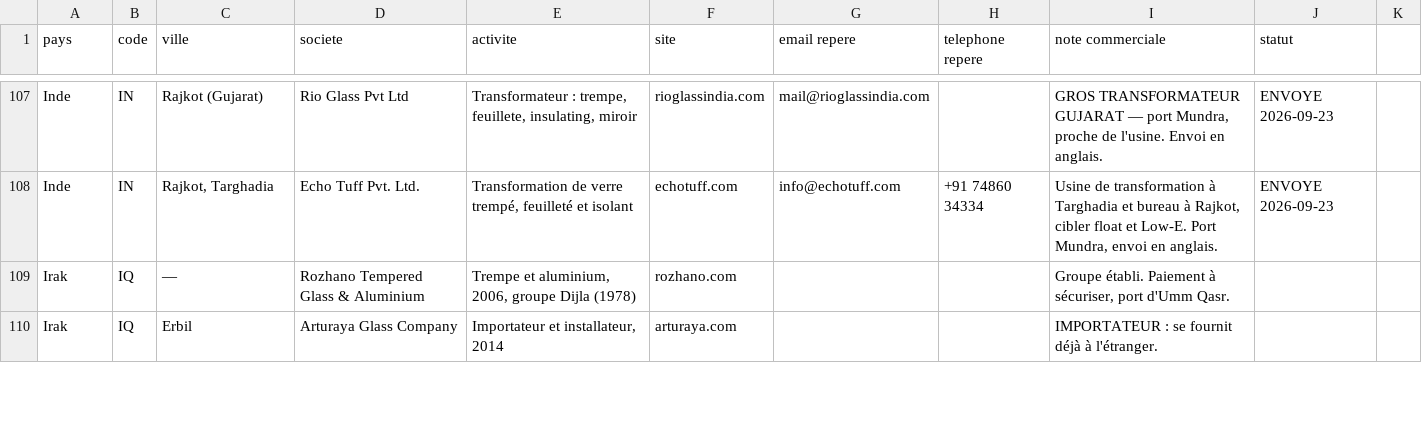
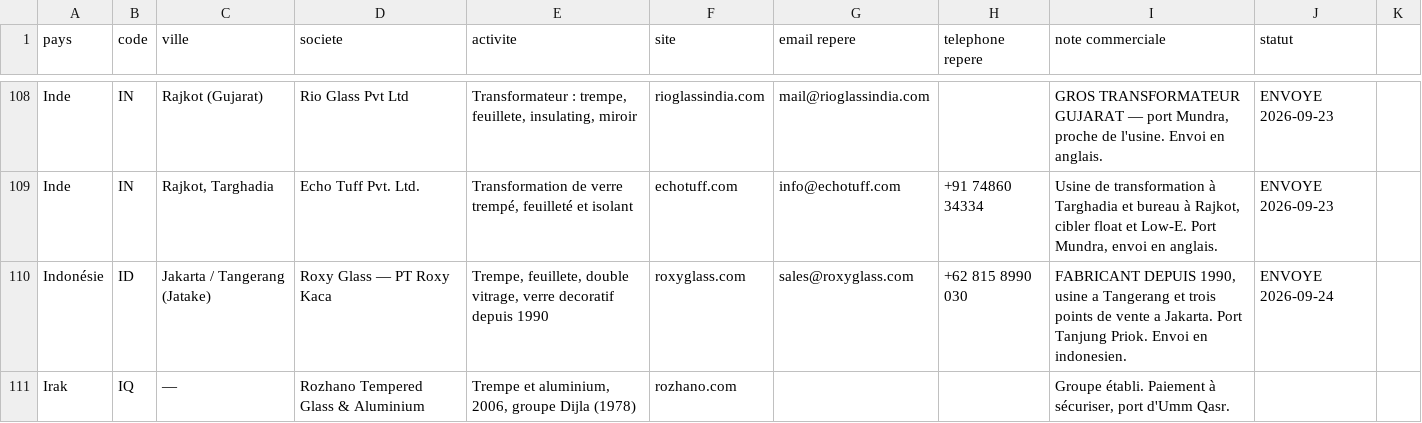
Before and after one commit to dgjmfrbv4k-lab/NOXEM-GROUP, a CSV file: campagne-conteneur-20-open-top/prospection/liste-prospects.csv, drawn as a sheet; only a part is shown, gaps mark what is left out; the shorter side is filled out with more unchanged rows; the diff covers the shown part only.

```diff
--- a/campagne-conteneur-20-open-top/prospection/liste-prospects.csv
+++ b/campagne-conteneur-20-open-top/prospection/liste-prospects.csv
@@ -108,2 +109,3 @@ Inde;IN;Rajkot (Gujarat);Rio Glass Pvt Ltd;Transformateur : trempe, feuillete, i
 Inde;IN;Rajkot, Targhadia;Echo Tuff Pvt. Ltd.;Transformation de verre trempé, feuilleté et isolant;echotuff.com;info@echotuff.com;+91 74860 34334;Usine de transformation à Targhadia et bureau à Rajkot, cibler float et Low-E. Port Mundra, envoi en anglais.;ENVOYE 2026-09-23
+Indonésie;ID;Jakarta / Tangerang (Jatake);Roxy Glass — PT Roxy Kaca;Trempe, feuillete, double vitrage, verre decoratif depuis 1990;roxyglass.com;sales@roxyglass.com;+62 815 8990 030;FABRICANT DEPUIS 1990, usine a Tangerang et trois points de vente a Jakarta. Port Tanjung Priok. Envoi en indonesien.;ENVOYE 2026-09-24
 Irak;IQ;—;Rozhano Tempered Glass & Aluminium;Trempe et aluminium, 2006, groupe Dijla (1978);rozhano.com;;;Groupe établi. Paiement à sécuriser, port d'Umm Qasr.;
```
Also changed, not shown: 5 added rows elsewhere in this file.
